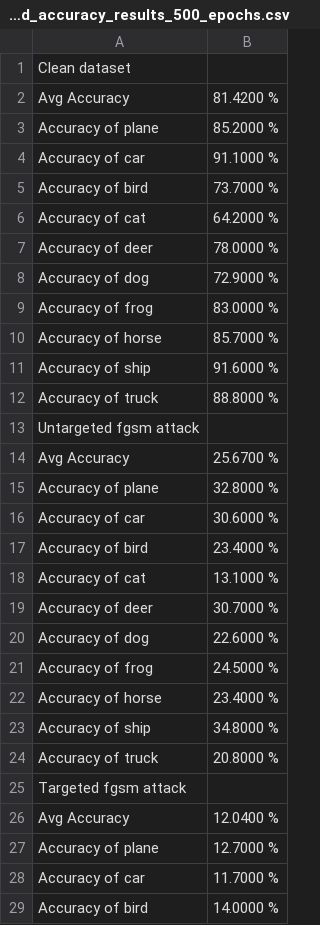
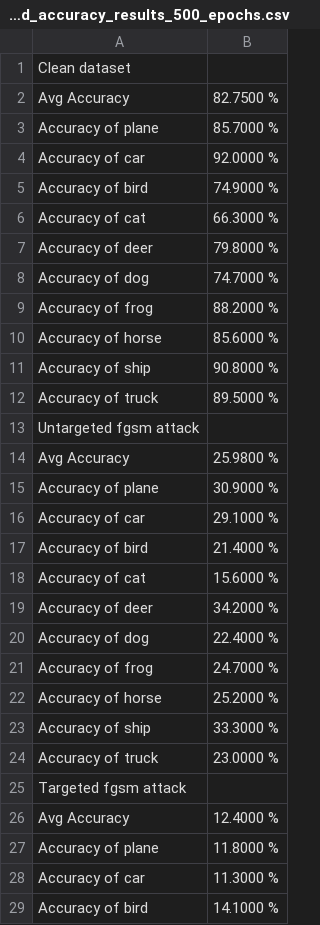
Before and after one commit to wkim97/Adversarial_Defense_CIFAR10, a CSV file: denoising/results/denoised_accuracy_results_500_epochs.csv, drawn as a sheet; only a part is shown; the diff covers the shown part only.

```diff
--- a/denoising/results/denoised_accuracy_results_500_epochs.csv
+++ b/denoising/results/denoised_accuracy_results_500_epochs.csv
@@ -1,29 +1,29 @@
 Clean dataset
-Avg Accuracy, 81.4200 %
-Accuracy of plane, 85.2000 %
-Accuracy of car, 91.1000 %
-Accuracy of bird, 73.7000 %
-Accuracy of cat, 64.2000 %
-Accuracy of deer, 78.0000 %
-Accuracy of dog, 72.9000 %
-Accuracy of frog, 83.0000 %
-Accuracy of horse, 85.7000 %
-Accuracy of ship, 91.6000 %
-Accuracy of truck, 88.8000 %
+Avg Accuracy, 82.7500 %
+Accuracy of plane, 85.7000 %
+Accuracy of car, 92.0000 %
+Accuracy of bird, 74.9000 %
+Accuracy of cat, 66.3000 %
+Accuracy of deer, 79.8000 %
+Accuracy of dog, 74.7000 %
+Accuracy of frog, 88.2000 %
+Accuracy of horse, 85.6000 %
+Accuracy of ship, 90.8000 %
+Accuracy of truck, 89.5000 %
 Untargeted fgsm attack
-Avg Accuracy, 25.6700 %
-Accuracy of plane, 32.8000 %
-Accuracy of car, 30.6000 %
-Accuracy of bird, 23.4000 %
-Accuracy of cat, 13.1000 %
-Accuracy of deer, 30.7000 %
-Accuracy of dog, 22.6000 %
-Accuracy of frog, 24.5000 %
-Accuracy of horse, 23.4000 %
-Accuracy of ship, 34.8000 %
-Accuracy of truck, 20.8000 %
+Avg Accuracy, 25.9800 %
+Accuracy of plane, 30.9000 %
+Accuracy of car, 29.1000 %
+Accuracy of bird, 21.4000 %
+Accuracy of cat, 15.6000 %
+Accuracy of deer, 34.2000 %
+Accuracy of dog, 22.4000 %
+Accuracy of frog, 24.7000 %
+Accuracy of horse, 25.2000 %
+Accuracy of ship, 33.3000 %
+Accuracy of truck, 23.0000 %
 Targeted fgsm attack
-Avg Accuracy, 12.0400 %
-Accuracy of plane, 12.7000 %
-Accuracy of car, 11.7000 %
-Accuracy of bird, 14.0000 %
+Avg Accuracy, 12.4000 %
+Accuracy of plane, 11.8000 %
+Accuracy of car, 11.3000 %
+Accuracy of bird, 14.1000 %
```
Also changed, not shown: 23 added rows and 7 edited cells elsewhere in this file, denoising/results/accuracy_results_500_epochs.csv, 3 other files.
